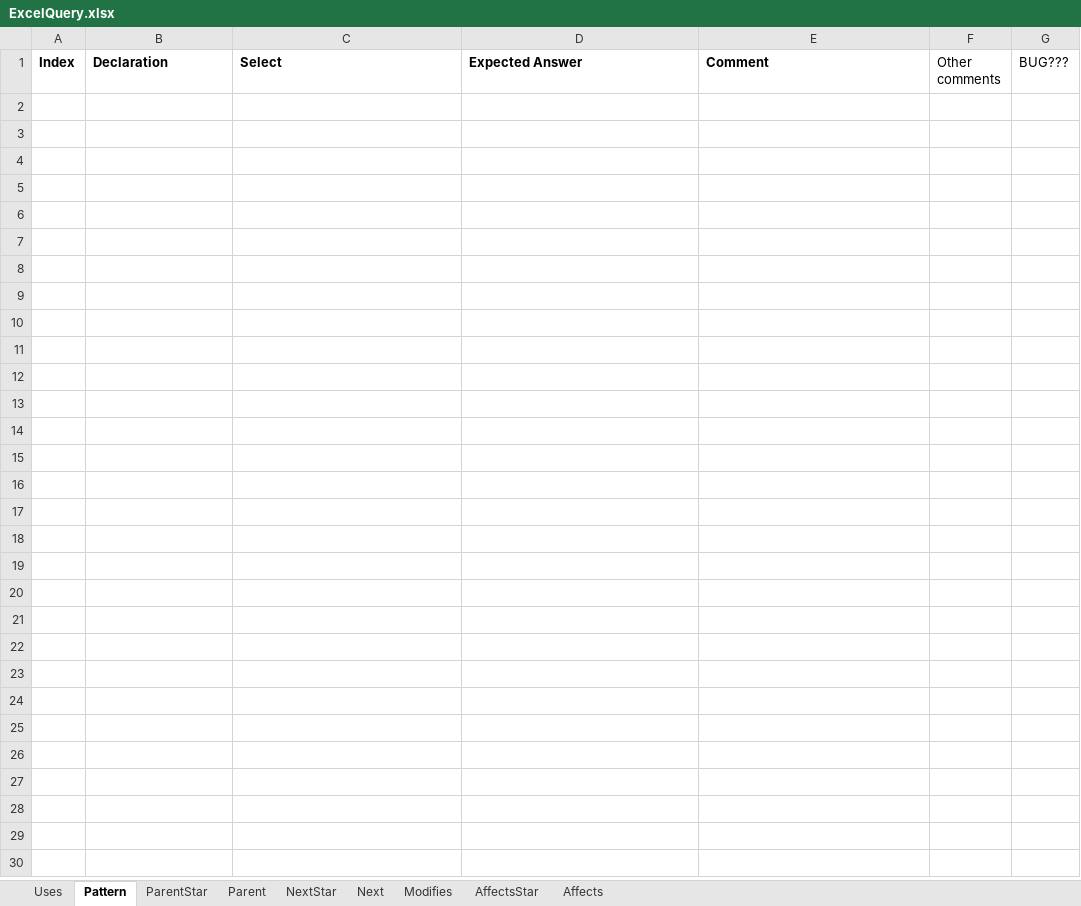
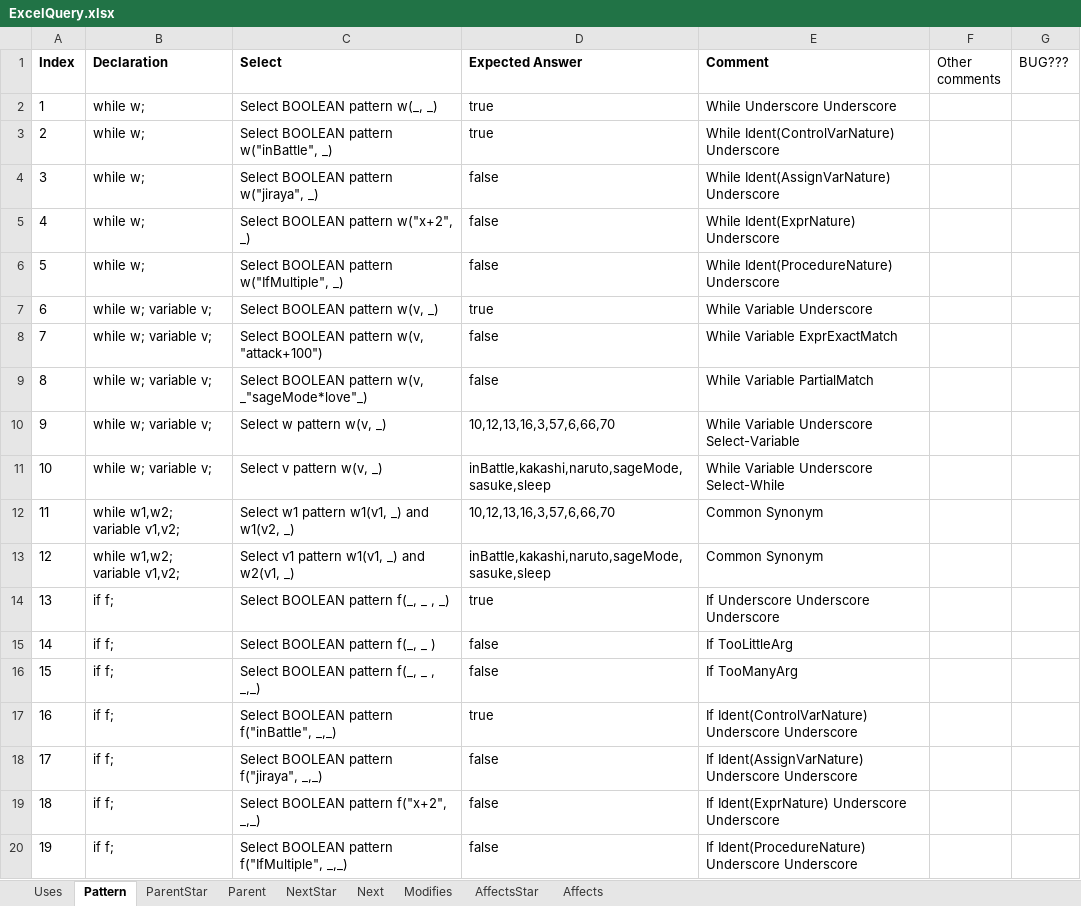
Before and after one commit to ChuaPingChan/SpaXI, an Excel workbook: AutomaticProjectTesting_Aug2015_VS2015/EmptyGeneralTesting/Release/Test10_Loop/ExcelQuery.xlsx, sheet Pattern, drawn as a sheet; only a part is shown; values as stored, in another font and other column widths than the file's, no borders; conditional formats not drawn; the diff covers the shown part only; the diff names each change by its address in the sheet, - before the commit and + after, or states it on an @@ line.

Commit message:
Add pattern tests

```diff
--- a/AutomaticProjectTesting_Aug2015_VS2015/EmptyGeneralTesting/Release/Test10_Loop/ExcelQuery.xlsx (sheet Pattern)
+++ b/AutomaticProjectTesting_Aug2015_VS2015/EmptyGeneralTesting/Release/Test10_Loop/ExcelQuery.xlsx (sheet Pattern)
+row 2: 1 | while w; | Select BOOLEAN pattern w(_, _) | true | While Underscore Underscore
+row 3: 2 | while w; | Select BOOLEAN pattern w("inBattle", _) | true | While Ident(ControlVarNature) Underscore
+row 4: 3 | while w; | Select BOOLEAN pattern w("jiraya", _) | false | While Ident(AssignVarNature) Underscore
+row 5: 4 | while w; | Select BOOLEAN pattern w("x+2", _) | false | While Ident(ExprNature) Underscore
+row 6: 5 | while w; | Select BOOLEAN pattern w("IfMultiple", _) | false | While Ident(ProcedureNature) Underscore
+row 7: 6 | while w; variable v; | Select BOOLEAN pattern w(v, _) | true | While Variable Underscore
+row 8: 7 | while w; variable v; | Select BOOLEAN pattern w(v, "attack+100") | false | While Variable ExprExactMatch
+row 9: 8 | while w; variable v; | Select BOOLEAN pattern w(v, _"sageMode*love"_) | false | While Variable PartialMatch
+row 10: 9 | while w; variable v; | Select w pattern w(v, _) | 10,12,13,16,3,57,6,66,70 | While Variable Underscore Select-Variable
+row 11: 10 | while w; variable v; | Select v pattern w(v, _) | inBattle,kakashi,naruto,sageMode,sasuke,sleep | While Variable Underscore Select-While
+row 12: 11 | while w1,w2; variable v1,v2; | Select w1 pattern w1(v1, _) and w1(v2, _) | 10,12,13,16,3,57,6,66,70 | Common Synonym
+row 13: 12 | while w1,w2; variable v1,v2; | Select v1 pattern w1(v1, _) and w2(v1, _) | inBattle,kakashi,naruto,sageMode,sasuke,sleep | Common Synonym
+row 14: 13 | if f; | Select BOOLEAN pattern f(_, _ , _) | true | If Underscore Underscore Underscore
+row 15: 14 | if f; | Select BOOLEAN pattern f(_, _ ) | false | If TooLittleArg
+row 16: 15 | if f; | Select BOOLEAN pattern f(_, _ , _,_) | false | If TooManyArg
+row 17: 16 | if f; | Select BOOLEAN pattern f("inBattle", _,_) | true | If Ident(ControlVarNature) Underscore Underscore
+row 18: 17 | if f; | Select BOOLEAN pattern f("jiraya", _,_) | false | If Ident(AssignVarNature) Underscore Underscore
+row 19: 18 | if f; | Select BOOLEAN pattern f("x+2", _,_) | false | If Ident(ExprNature) Underscore Underscore
+row 20: 19 | if f; | Select BOOLEAN pattern f("IfMultiple", _,_) | false | If Ident(ProcedureNature) Underscore Underscore
```
Also changed, not shown: 9 added rows elsewhere in this sheet, 4 other files.
